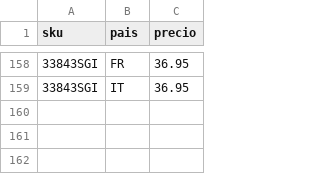
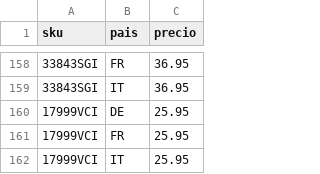
Before and after one commit to christianvidalwolf-prog/amazonapiseller, a CSV file: fixed_prices.csv, drawn as a sheet; only a part is shown, gaps mark what is left out; the diff names each change by its address in the sheet, - before the commit and + after, or states it on an @@ line.

```diff
--- a/fixed_prices.csv
+++ b/fixed_prices.csv
+row 160: 17999VCI | DE | 25.95
+row 161: 17999VCI | FR | 25.95
+row 162: 17999VCI | IT | 25.95
```
